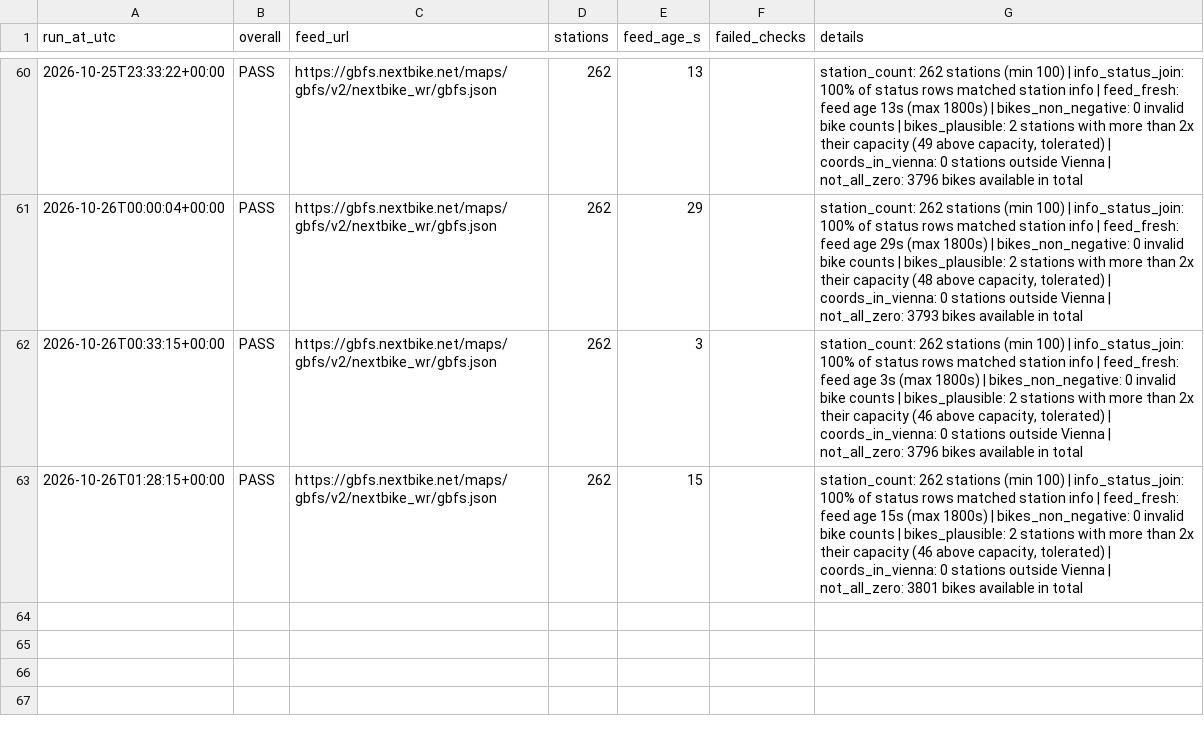
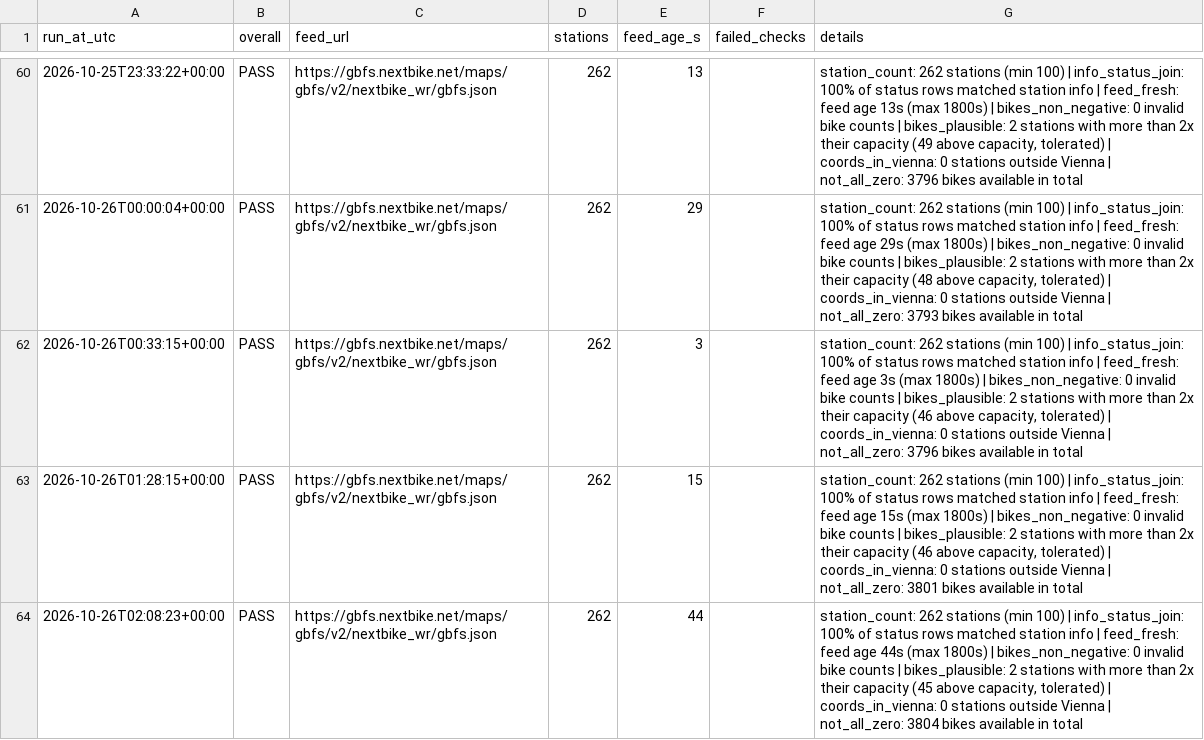
Before and after one commit to anitamor/vienna-nextbike-availability, a CSV file: data/check_log.csv, drawn as a sheet; only a part is shown, gaps mark what is left out.

```diff
--- a/data/check_log.csv
+++ b/data/check_log.csv
@@ -63 +63,2 @@ run_at_utc,overall,feed_url,stations,feed_age_s,failed_checks,details
 2026-10-26T01:28:15+00:00,PASS,https://gbfs.nextbike.net/maps/gbfs/v2/nextbike_wr/gbfs.json,262,15,,"station_count: 262 stations (min 100) | info_status_join: 100% of status rows matched station info | feed_fresh: feed age 15s (max 1800s) | bikes_non_negative: 0 invalid bike counts | bikes_plausible: 2 stations with more than 2x their capacity (46 above capacity, tolerated) | coords_in_vienna: 0 stations outside Vienna | not_all_zero: 3801 bikes available in total"
+2026-10-26T02:08:23+00:00,PASS,https://gbfs.nextbike.net/maps/gbfs/v2/nextbike_wr/gbfs.json,262,44,,"station_count: 262 stations (min 100) | info_status_join: 100% of status rows matched station info | feed_fresh: feed age 44s (max 1800s) | bikes_non_negative: 0 invalid bike counts | bikes_plausible: 2 stations with more than 2x their capacity (45 above capacity, tolerated) | coords_in_vienna: 0 stations outside Vienna | not_all_zero: 3804 bikes available in total"
```
Also changed, not shown: 1 other file.
